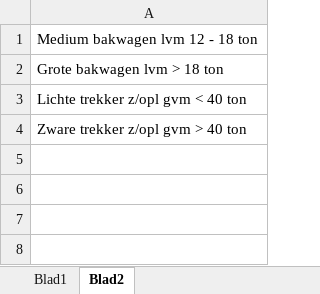
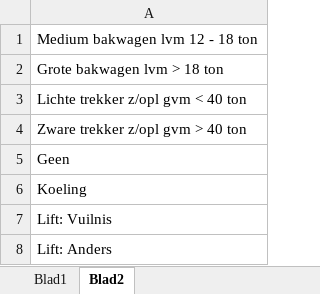
Before and after one commit to rickwol/heavyduty3, an Excel workbook: Pages/Invulformulier.xlsx, sheet Blad2, drawn as a sheet; values as stored, in another font and other column widths than the file's, no borders; the diff names each change by its address in the sheet, - before the commit and + after, or states it on an @@ line.

```diff
--- a/Pages/Invulformulier.xlsx (sheet Blad2)
+++ b/Pages/Invulformulier.xlsx (sheet Blad2)
+row 5: Geen
+row 6: Koeling
+row 7: Lift: Vuilnis
+row 8: Lift: Anders
```
Also changed, not shown: sheet Blad1, 6 other files.
